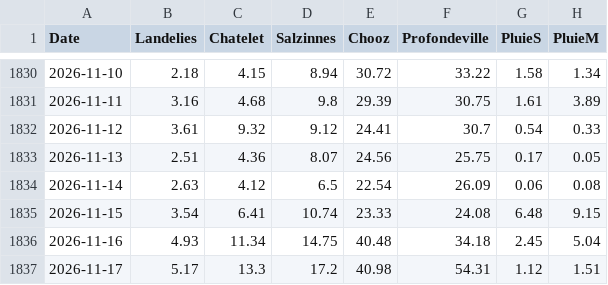
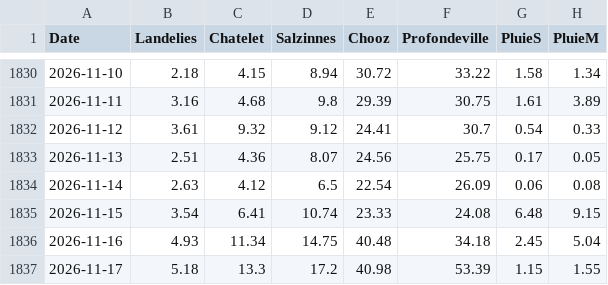
Before and after one commit to clem-tried-it/Guide-peche, a CSV file: data/historique.csv, drawn as a sheet; only a part is shown, gaps mark what is left out.

```diff
--- a/data/historique.csv
+++ b/data/historique.csv
@@ -1836,2 +1836,2 @@ Date,Landelies,Chatelet,Salzinnes,Chooz,Profondeville,PluieS,PluieM
 2026-11-16,4.93,11.34,14.75,40.48,34.18,2.45,5.04
-2026-11-17,5.17,13.3,17.2,40.98,54.31,1.12,1.51
+2026-11-17,5.18,13.3,17.2,40.98,53.39,1.15,1.55
```
Also changed, not shown: data/previsions.csv, data/releves.csv, 2 other files.
